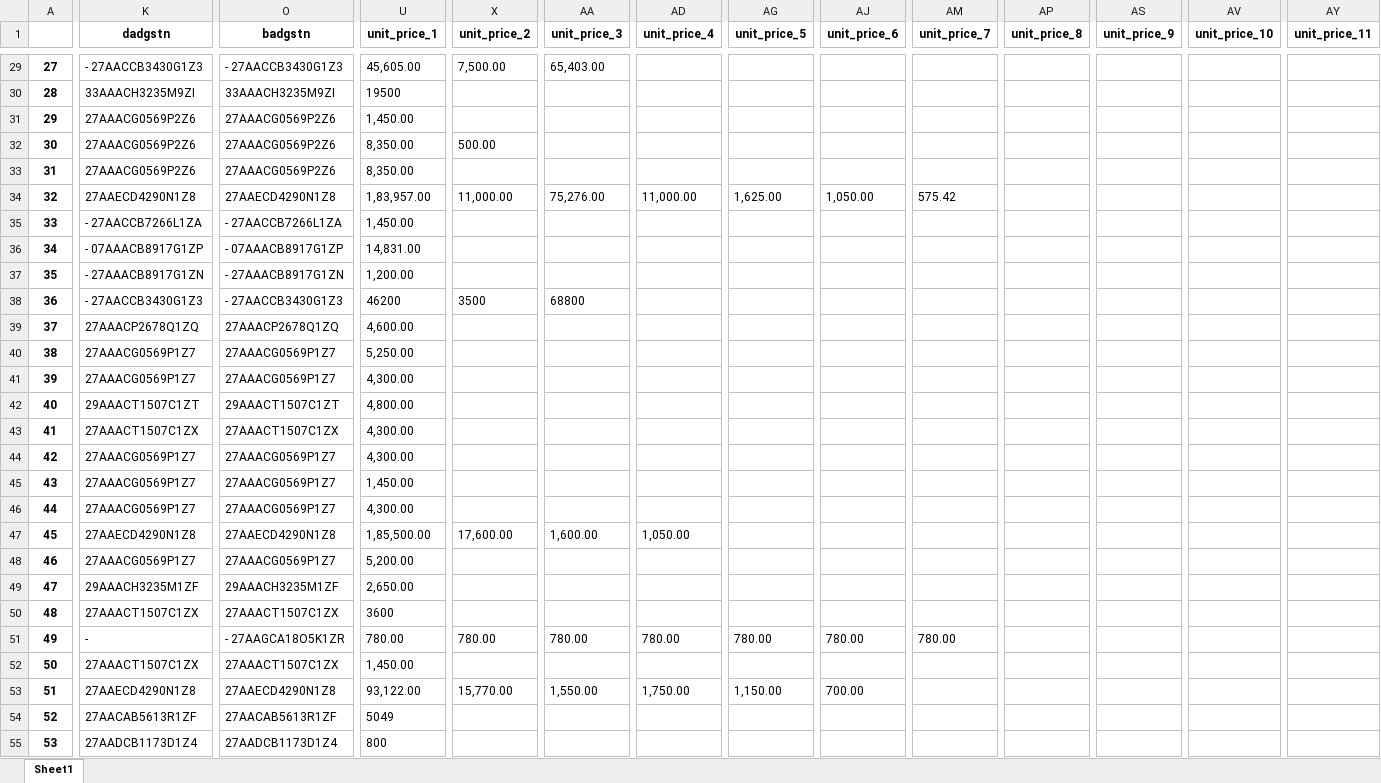
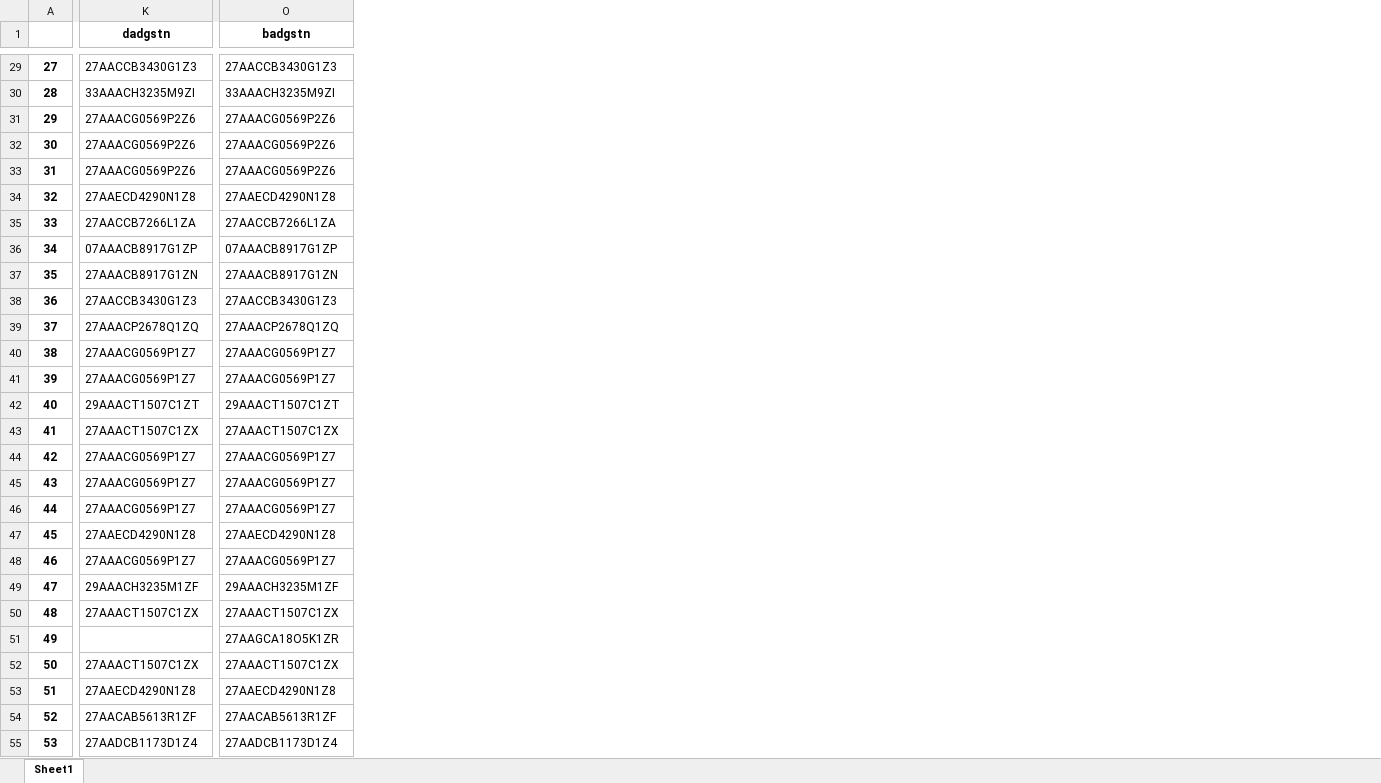
Before and after one commit to rishabh-bhatnagar/galaxy, an Excel workbook: pwd/final_output.xlsx, sheet Sheet1, drawn as a sheet; only a part is shown, gaps mark what is left out; values as stored, in another font and other column widths than the file's, no borders; the diff covers the shown part only; the diff names each change by its address in the sheet, - before the commit and + after, or states it on an @@ line.

```diff
--- a/pwd/final_output.xlsx (sheet Sheet1)
+++ b/pwd/final_output.xlsx (sheet Sheet1)
-column U (unit_price_1), rows 29-55: 45,605.00 | 19500 | 1,450.00 | 8,350.00 | 8,350.00 | 1,83,957.00 | 1,450.00 | 14,831.00 | 1,200.00 | 46200 | 4,600.00 | 5,250.00 | 4,300.00 | 4,800.00 | 4,300.00 | 4,300.00 | 1,450.00 | 4,300.00 | 1,85,500.00 | 5,200.00 | 2,650.00 | 3600 | 780.00 | 1,450.00 | 93,122.00 | 5049 | 800
-column X (unit_price_2), rows 29-53: 7,500.00 |  |  | 500.00 |  | 11,000.00 |  |  |  | 3500 |  |  |  |  |  |  |  |  | 17,600.00 |  |  |  | 780.00 |  | 15,770.00
-column AA (unit_price_3), rows 29-53: 65,403.00 |  |  |  |  | 75,276.00 |  |  |  | 68800 |  |  |  |  |  |  |  |  | 1,600.00 |  |  |  | 780.00 |  | 1,550.00
-column AD (unit_price_4), rows 34-53: 11,000.00 |  |  |  |  |  |  |  |  |  |  |  |  | 1,050.00 |  |  |  | 780.00 |  | 1,750.00
-column AG (unit_price_5), rows 34-53: 1,625.00 |  |  |  |  |  |  |  |  |  |  |  |  |  |  |  |  | 780.00 |  | 1,150.00
-column AJ (unit_price_6), rows 34-53: 1,050.00 |  |  |  |  |  |  |  |  |  |  |  |  |  |  |  |  | 780.00 |  | 700.00
-column AM (unit_price_7), rows 34-51: 575.42 |  |  |  |  |  |  |  |  |  |  |  |  |  |  |  |  | 780.00
-column AP (unit_price_8), empty
-column AS (unit_price_9), empty
-column AV (unit_price_10), empty
-column AY (unit_price_11), empty
-K29 (dadgstn): - 27AACCB3430G1Z3
+K29 (dadgstn): 27AACCB3430G1Z3
-O29 (badgstn): - 27AACCB3430G1Z3
+O29 (badgstn): 27AACCB3430G1Z3
-K35 (dadgstn): - 27AACCB7266L1ZA
+K35 (dadgstn): 27AACCB7266L1ZA
-O35 (badgstn): - 27AACCB7266L1ZA
+O35 (badgstn): 27AACCB7266L1ZA
-K36 (dadgstn): - 07AAACB8917G1ZP
+K36 (dadgstn): 07AAACB8917G1ZP
-O36 (badgstn): - 07AAACB8917G1ZP
+O36 (badgstn): 07AAACB8917G1ZP
-K37 (dadgstn): - 27AAACB8917G1ZN
+K37 (dadgstn): 27AAACB8917G1ZN
-O37 (badgstn): - 27AAACB8917G1ZN
+O37 (badgstn): 27AAACB8917G1ZN
-K38 (dadgstn): - 27AACCB3430G1Z3
+K38 (dadgstn): 27AACCB3430G1Z3
-O38 (badgstn): - 27AACCB3430G1Z3
+O38 (badgstn): 27AACCB3430G1Z3
-K51 (dadgstn): -
+K51 (dadgstn): (empty)
-O51 (badgstn): - 27AAGCA18O5K1ZR
+O51 (badgstn): 27AAGCA18O5K1ZR
```
Also changed, not shown: 3 removed columns, 124 edited cells and cell formats elsewhere in this sheet, 1 other file.
